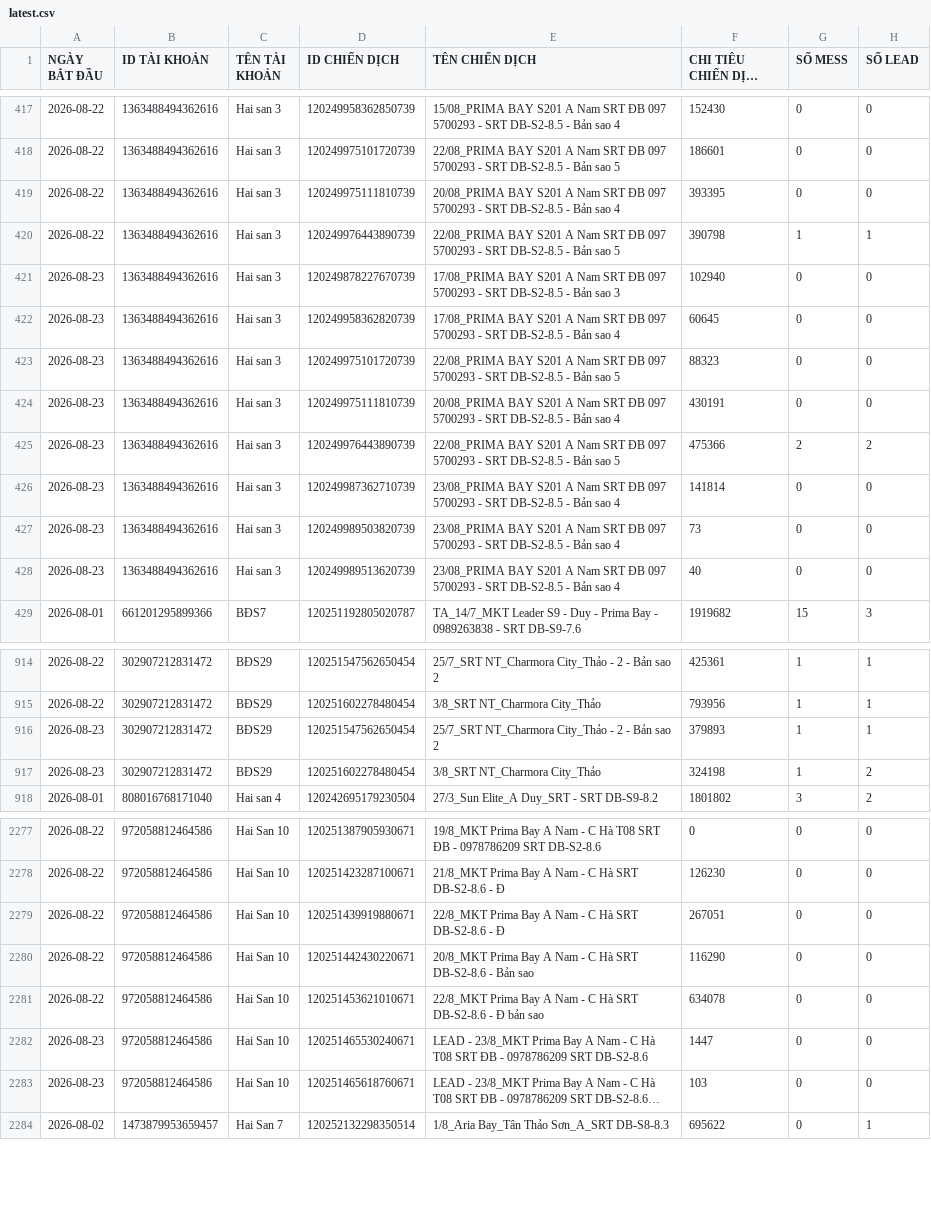
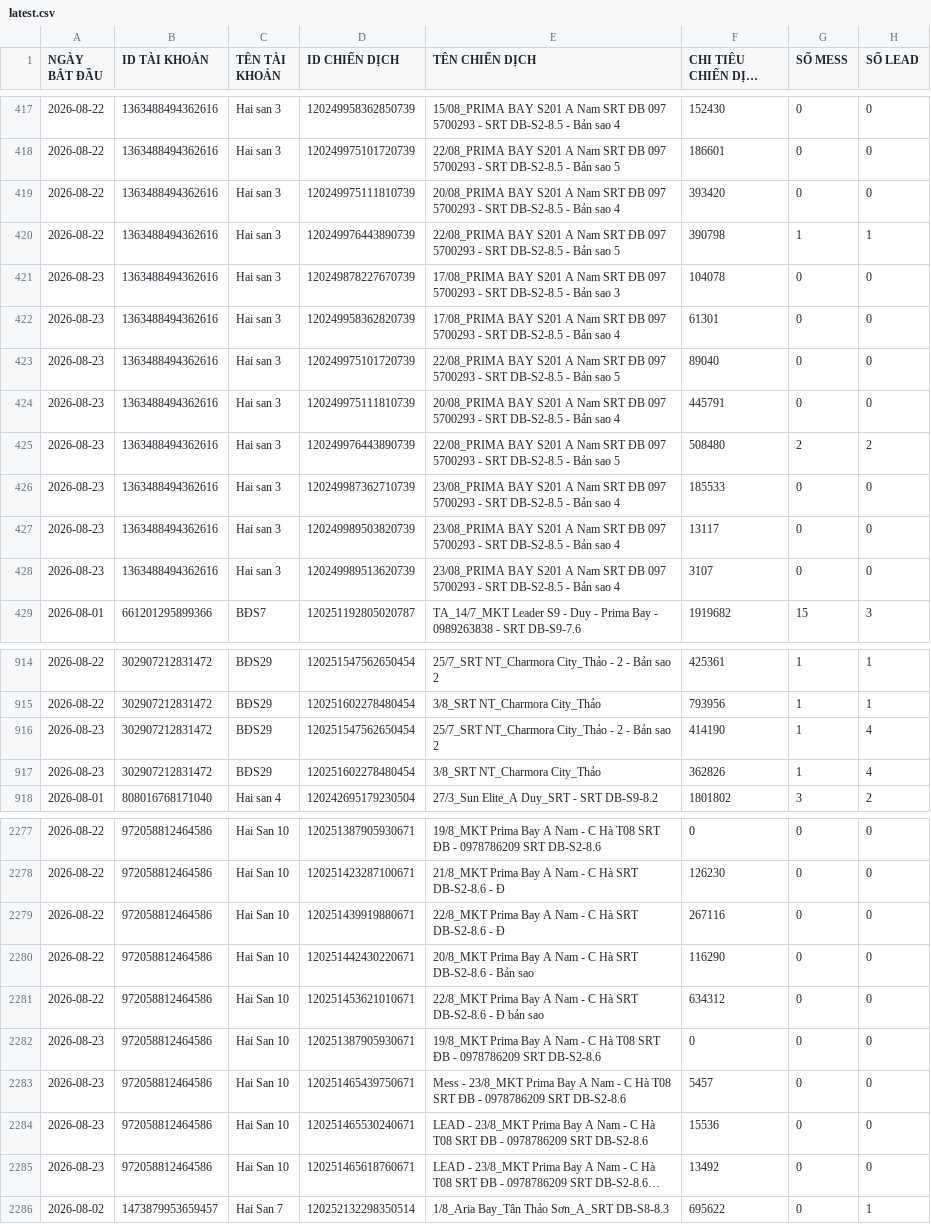
Before and after one commit to QuyetDao02/Check-data-to-day, a CSV file: data/latest.csv, drawn as a sheet; only a part is shown, gaps mark what is left out; long unchanged cells end in …; addresses are those after the commit; the diff covers the shown part only; the diff names each change by its address in the sheet, - before the commit and + after, or states it on an @@ line.

```diff
--- a/data/latest.csv
+++ b/data/latest.csv
-F419 (CHI TIÊU CHIẾN DỊCH (VND)): 393395
+F419 (CHI TIÊU CHIẾN DỊCH (VND)): 393420
-F421 (CHI TIÊU CHIẾN DỊCH (VND)): 102940
+F421 (CHI TIÊU CHIẾN DỊCH (VND)): 104078
-F422 (CHI TIÊU CHIẾN DỊCH (VND)): 60645
+F422 (CHI TIÊU CHIẾN DỊCH (VND)): 61301
-F423 (CHI TIÊU CHIẾN DỊCH (VND)): 88323
+F423 (CHI TIÊU CHIẾN DỊCH (VND)): 89040
-F424 (CHI TIÊU CHIẾN DỊCH (VND)): 430191
+F424 (CHI TIÊU CHIẾN DỊCH (VND)): 445791
-F425 (CHI TIÊU CHIẾN DỊCH (VND)): 475366
+F425 (CHI TIÊU CHIẾN DỊCH (VND)): 508480
-F426 (CHI TIÊU CHIẾN DỊCH (VND)): 141814
+F426 (CHI TIÊU CHIẾN DỊCH (VND)): 185533
-F427 (CHI TIÊU CHIẾN DỊCH (VND)): 73
+F427 (CHI TIÊU CHIẾN DỊCH (VND)): 13117
-F428 (CHI TIÊU CHIẾN DỊCH (VND)): 40
+F428 (CHI TIÊU CHIẾN DỊCH (VND)): 3107
-F916 (CHI TIÊU CHIẾN DỊCH (VND)): 379893
+F916 (CHI TIÊU CHIẾN DỊCH (VND)): 414190
-H916 (SỐ LEAD): 1
+H916 (SỐ LEAD): 4
-F917 (CHI TIÊU CHIẾN DỊCH (VND)): 324198
+F917 (CHI TIÊU CHIẾN DỊCH (VND)): 362826
-H917 (SỐ LEAD): 2
+H917 (SỐ LEAD): 4
-F2279 (CHI TIÊU CHIẾN DỊCH (VND)): 267051
+F2279 (CHI TIÊU CHIẾN DỊCH (VND)): 267116
-F2281 (CHI TIÊU CHIẾN DỊCH (VND)): 634078
+F2281 (CHI TIÊU CHIẾN DỊCH (VND)): 634312
+row 2282: 2026-08-23 | 972058812464586 | Hai San 10 | 120251387905930671 | 19/8_MKT Prima Bay A Nam - C Hà T08 SRT ĐB - 0978786209 SRT DB-S2-8.6 | 0 | 0 | 0
+row 2283: 2026-08-23 | 972058812464586 | Hai San 10 | 120251465439750671 | Mess - 23/8_MKT Prima Bay A Nam - C Hà T08 SRT ĐB - 0978786209 SRT DB-S2-8.6 | 5457 | 0 | 0
-F2284 (CHI TIÊU CHIẾN DỊCH (VND)): 1447
+F2284 (CHI TIÊU CHIẾN DỊCH (VND)): 15536
-F2285 (CHI TIÊU CHIẾN DỊCH (VND)): 103
+F2285 (CHI TIÊU CHIẾN DỊCH (VND)): 13492
```
Also changed, not shown: 86 edited cells elsewhere in this file.
